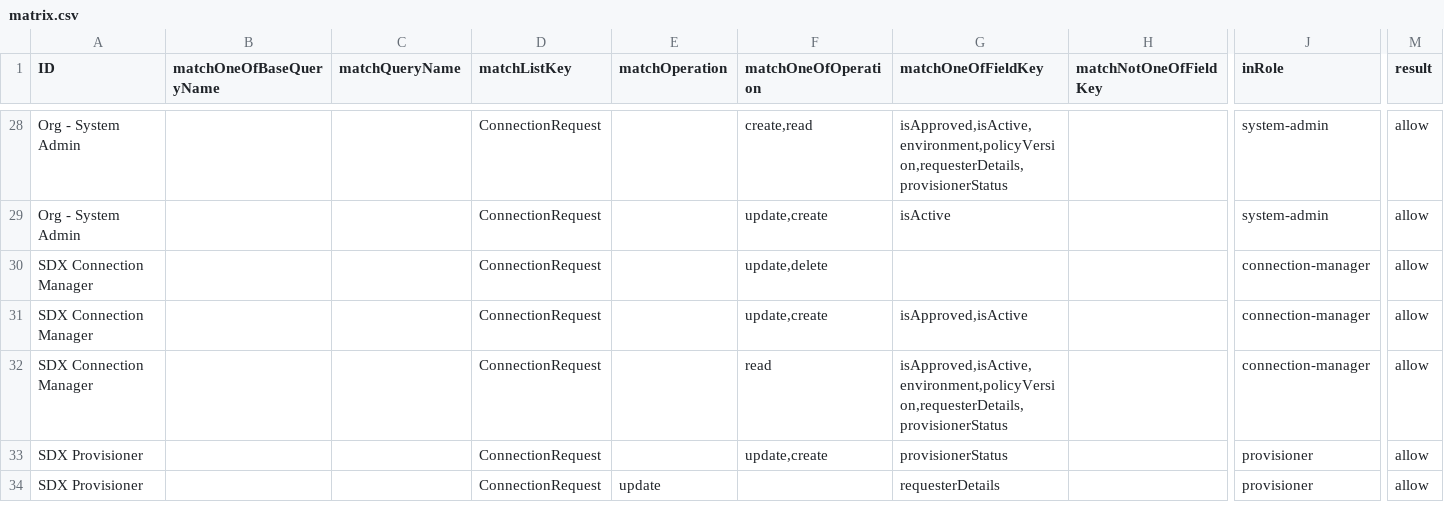
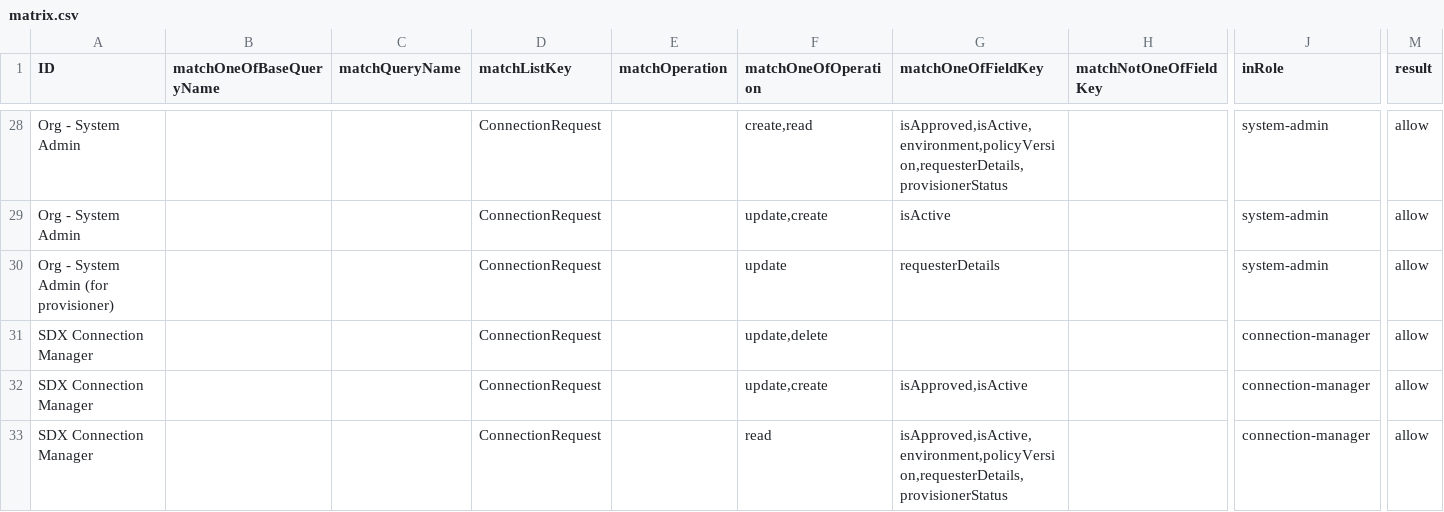
Before and after one commit to bcgov/api-services-portal, a CSV file: src/authz/matrix.csv, drawn as a sheet; only a part is shown, gaps mark what is left out; the shorter side is filled out with more unchanged rows; rows hold the shown columns only; the diff names each change by its address in the sheet, - before the commit and + after, or states it on an @@ line.

Commit message:
fix scope update in provisioner and portal

```diff
--- a/src/authz/matrix.csv
+++ b/src/authz/matrix.csv
+row 30: Org - System Admin (for provisioner) |  |  | ConnectionRequest |  | update | requesterDetails |  | system-admin | allow
```
Also changed, not shown: 1 other file.
